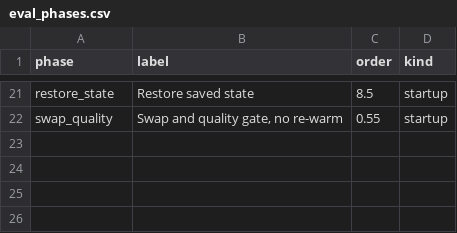
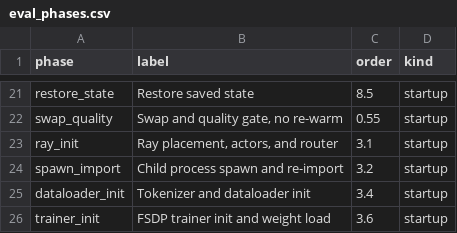
Before and after one commit to hao-ai-lab/rsibox, a CSV file: site/landing/dash/data/eval_phases.csv, drawn as a sheet; only a part is shown, gaps mark what is left out.

Commit message:
docs(site): add two-stage GPU ladders, 6-engine tabs, and updated fact ledgers

```diff
--- a/site/landing/dash/data/eval_phases.csv
+++ b/site/landing/dash/data/eval_phases.csv
@@ -22 +22,5 @@ restore_state,Restore saved state,8.5,startup
 swap_quality,"Swap and quality gate, no re-warm",0.55,startup
+ray_init,"Ray placement, actors, and router",3.1,startup
+spawn_import,Child process spawn and re-import,3.2,startup
+dataloader_init,Tokenizer and dataloader init,3.4,startup
+trainer_init,FSDP trainer init and weight load,3.6,startup
```
Also changed, not shown: 14 other files.
